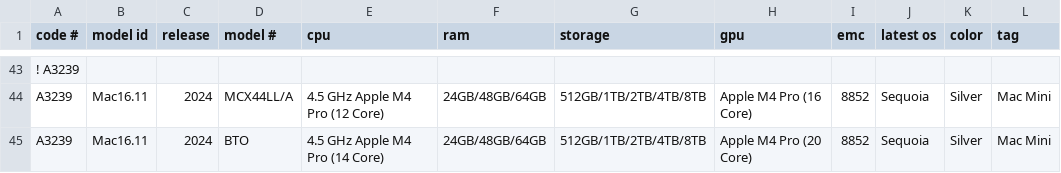
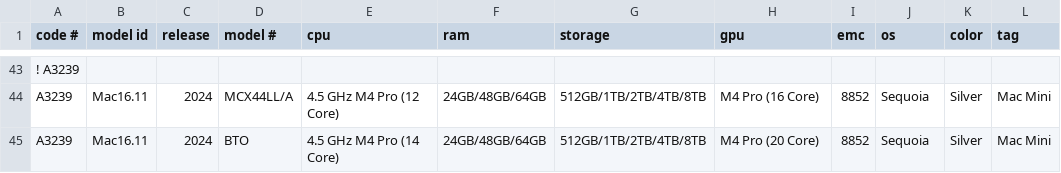
Before and after one commit to jeffreyfrederick/macmatch, a CSV file: macminis.csv, drawn as a sheet; only a part is shown, gaps mark what is left out; the diff covers the shown part only; the diff names each change by its address in the sheet, - before the commit and + after, or states it on an @@ line.

```diff
--- a/macminis.csv
+++ b/macminis.csv
-J1: latest os
+J1: os
-E44 (cpu): 4.5 GHz Apple M4 Pro (12 Core)
+E44 (cpu): 4.5 GHz M4 Pro (12 Core)
-H44 (gpu): Apple M4 Pro (16 Core)
+H44 (gpu): M4 Pro (16 Core)
-E45 (cpu): 4.5 GHz Apple M4 Pro (14 Core)
+E45 (cpu): 4.5 GHz M4 Pro (14 Core)
-H45 (gpu): Apple M4 Pro (20 Core)
+H45 (gpu): M4 Pro (20 Core)
```
Also changed, not shown: 31 edited cells elsewhere in this file, displays.csv, 5 other files.
